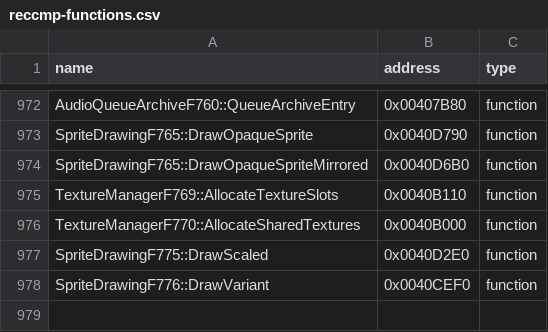
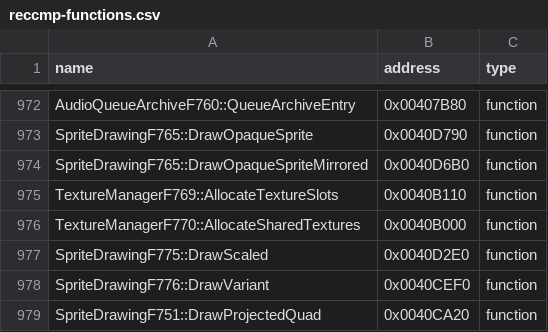
Before and after one commit to N0zoM1z0/th075, a CSV file: config/reccmp-functions.csv, drawn as a sheet; only a part is shown, gaps mark what is left out.

```diff
--- a/config/reccmp-functions.csv
+++ b/config/reccmp-functions.csv
@@ -978 +978,2 @@ SpriteDrawingF775::DrawScaled,0x0040D2E0,function
 SpriteDrawingF776::DrawVariant,0x0040CEF0,function
+SpriteDrawingF751::DrawProjectedQuad,0x0040CA20,function
```
Also changed, not shown: config/implemented.csv, config/known-symbols.csv, 11 other files.
